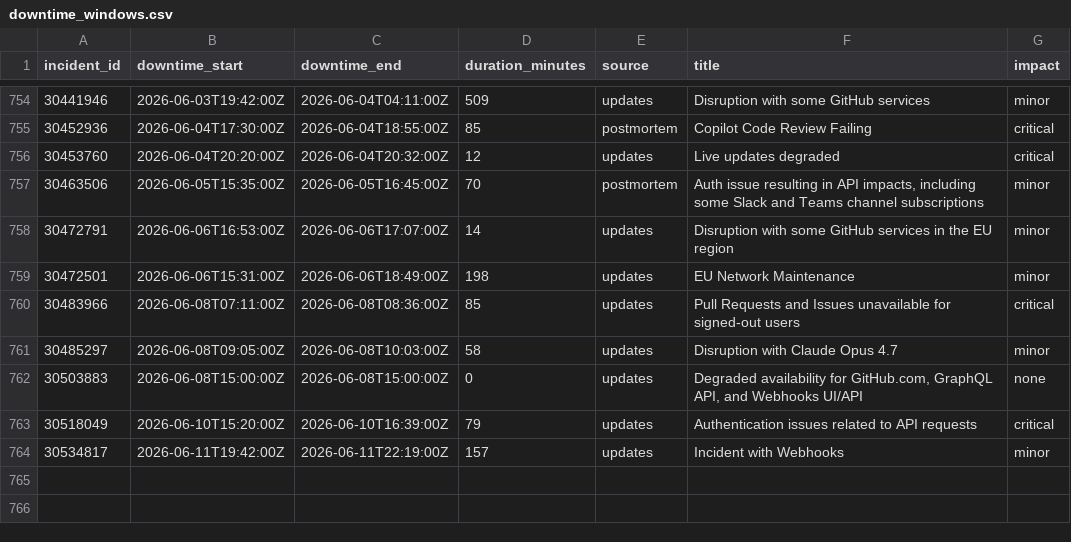
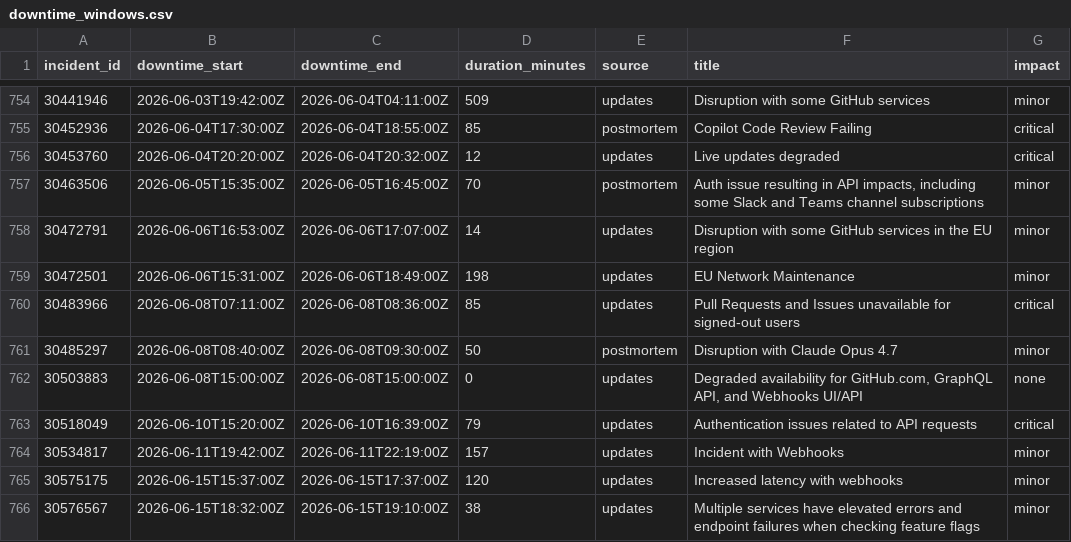
Before and after one commit to paradise-runner/feels-like-github-status, a CSV file: parsed/downtime_windows.csv, drawn as a sheet; only a part is shown, gaps mark what is left out.

```diff
--- a/parsed/downtime_windows.csv
+++ b/parsed/downtime_windows.csv
@@ -760,3 +760,3 @@ incident_id,downtime_start,downtime_end,duration_minutes,source,title,impact
 30483966,2026-06-08T07:11:00Z,2026-06-08T08:36:00Z,85,updates,Pull Requests and Issues unavailable for signed-out users,critical
-30485297,2026-06-08T09:05:00Z,2026-06-08T10:03:00Z,58,updates,Disruption with Claude Opus 4.7,minor
+30485297,2026-06-08T08:40:00Z,2026-06-08T09:30:00Z,50,postmortem,Disruption with Claude Opus 4.7,minor
 30503883,2026-06-08T15:00:00Z,2026-06-08T15:00:00Z,0,updates,"Degraded availability for GitHub.com, GraphQL API, and Webhooks UI/API",none
@@ -764 +764,3 @@ incident_id,downtime_start,downtime_end,duration_minutes,source,title,impact
 30534817,2026-06-11T19:42:00Z,2026-06-11T22:19:00Z,157,updates,Incident with Webhooks,minor
+30575175,2026-06-15T15:37:00Z,2026-06-15T17:37:00Z,120,updates,Increased latency with webhooks,minor
+30576567,2026-06-15T18:32:00Z,2026-06-15T19:10:00Z,38,updates,Multiple services have elevated errors and endpoint failures when checking feature flags,minor
```
Also changed, not shown: parsed/segments.csv, 2 other files.
